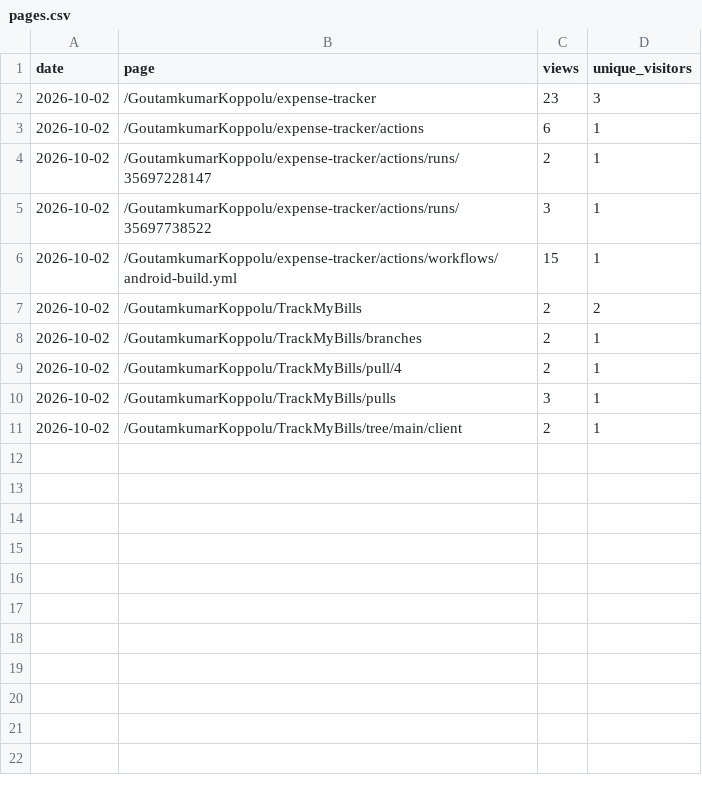
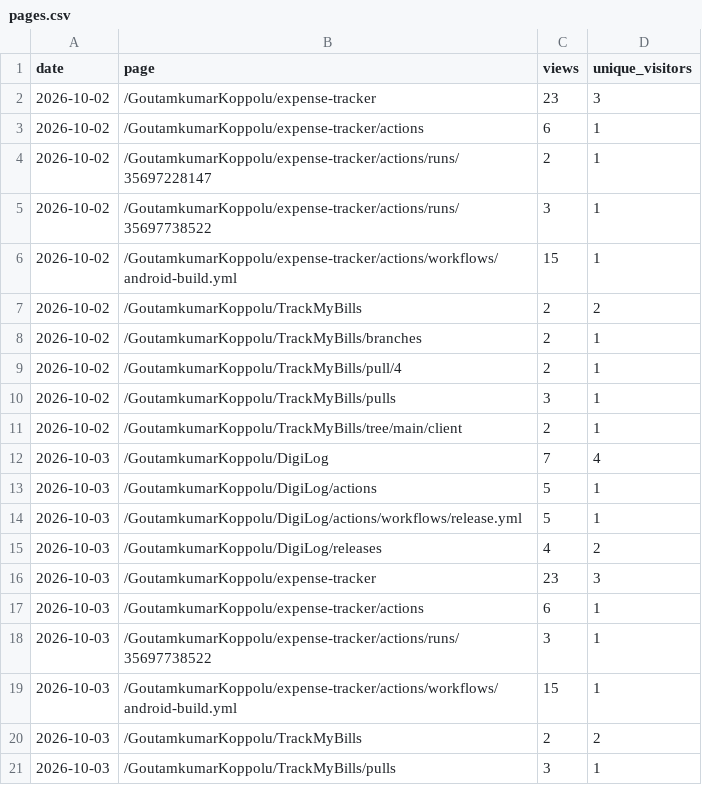
Before and after one commit to GoutamkumarKoppolu/DigiLog, a CSV file: pages.csv, drawn as a sheet; the diff names each change by its address in the sheet, - before the commit and + after, or states it on an @@ line.

```diff
--- a/pages.csv
+++ b/pages.csv
+row 12: 2026-10-03 | /GoutamkumarKoppolu/DigiLog | 7 | 4
+row 13: 2026-10-03 | /GoutamkumarKoppolu/DigiLog/actions | 5 | 1
+row 14: 2026-10-03 | /GoutamkumarKoppolu/DigiLog/actions/workflows/release.yml | 5 | 1
+row 15: 2026-10-03 | /GoutamkumarKoppolu/DigiLog/releases | 4 | 2
+row 16: 2026-10-03 | /GoutamkumarKoppolu/expense-tracker | 23 | 3
+row 17: 2026-10-03 | /GoutamkumarKoppolu/expense-tracker/actions | 6 | 1
+row 18: 2026-10-03 | /GoutamkumarKoppolu/expense-tracker/actions/runs/35697738522 | 3 | 1
+row 19: 2026-10-03 | /GoutamkumarKoppolu/expense-tracker/actions/workflows/android-build.yml | 15 | 1
+row 20: 2026-10-03 | /GoutamkumarKoppolu/TrackMyBills | 2 | 2
+row 21: 2026-10-03 | /GoutamkumarKoppolu/TrackMyBills/pulls | 3 | 1
```
Also changed, not shown: clones.csv, views.csv, 3 other files.
